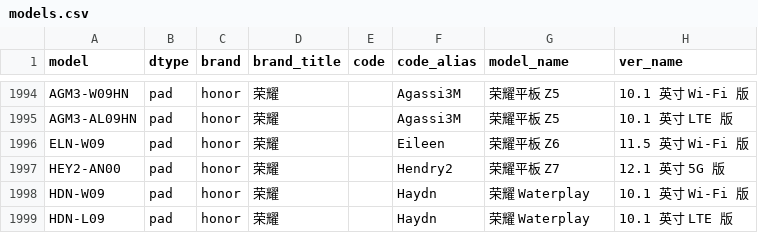
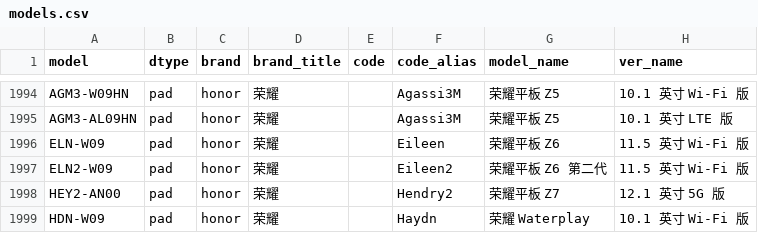
Before and after one commit to KHwang9883/MobileModels-csv, a CSV file: models.csv, drawn as a sheet; only a part is shown, gaps mark what is left out; the shorter side is filled out with more unchanged rows.

Commit message:
Sync with MobileModels fb8fcc7367f6e2bfefcd8ce051b0dab9144e5b9c

```diff
--- a/models.csv
+++ b/models.csv
@@ -1996,2 +1996,3 @@ AGM3-AL09HN,pad,honor,荣耀,,Agassi3M,荣耀平板 Z5,10.1 英寸 LTE 版
 ELN-W09,pad,honor,荣耀,,Eileen,荣耀平板 Z6,11.5 英寸 Wi-Fi 版
+ELN2-W09,pad,honor,荣耀,,Eileen2,荣耀平板 Z6 第二代,11.5 英寸 Wi-Fi 版
 HEY2-AN00,pad,honor,荣耀,,Hendry2,荣耀平板 Z7,12.1 英寸 5G 版
```
Also changed, not shown: 1 other file.
